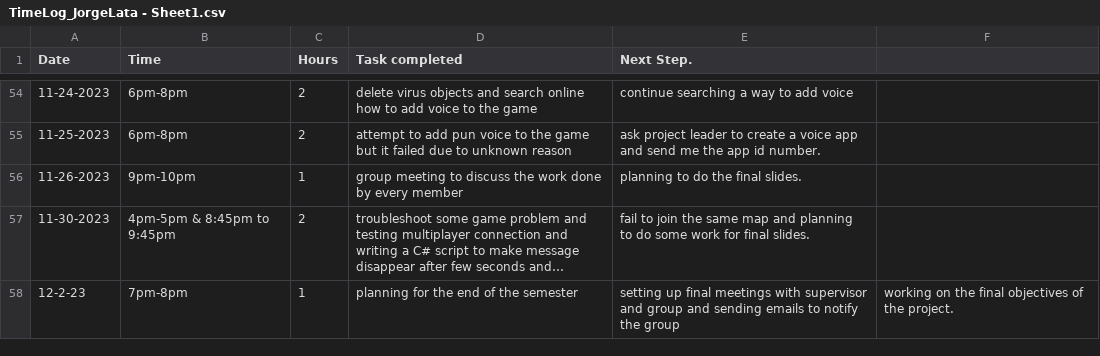
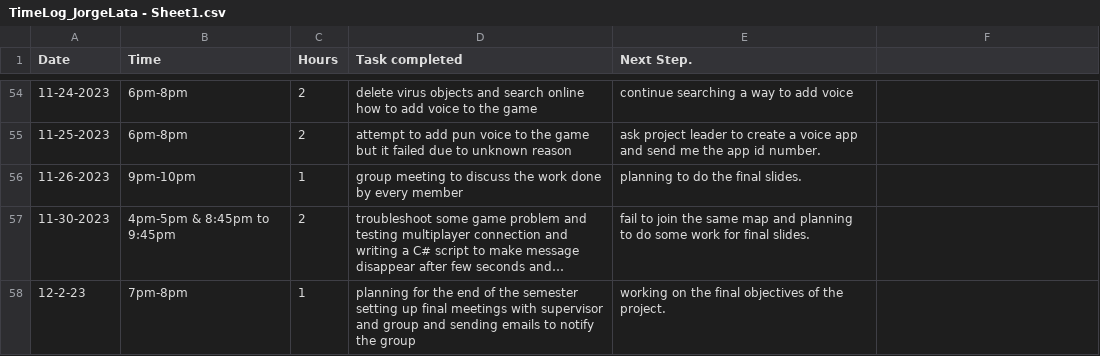
Before and after one commit to Kazuto1120/chocohippo, a CSV file: TimeLog_JorgeLata - Sheet1.csv, drawn as a sheet; only a part is shown, gaps mark what is left out; long unchanged cells end in …; the diff names each change by its address in the sheet, - before the commit and + after, or states it on an @@ line.

Commit message:
Update TimeLog_JorgeLata - Sheet1.csv

```diff
--- a/TimeLog_JorgeLata - Sheet1.csv
+++ b/TimeLog_JorgeLata - Sheet1.csv
-D58 (Task completed): …the semester
+D58 (Task completed): …the semester setting up final meetings with supervisor and group and sending emails to notify the group
-E58 (Next Step.): setting up final meetings with supervisor and group and sending emails to notify the group
+E58 (Next Step.): working on the final objectives of the project.
-F58: working on the final objectives of the project.
+F58: (empty)
```
